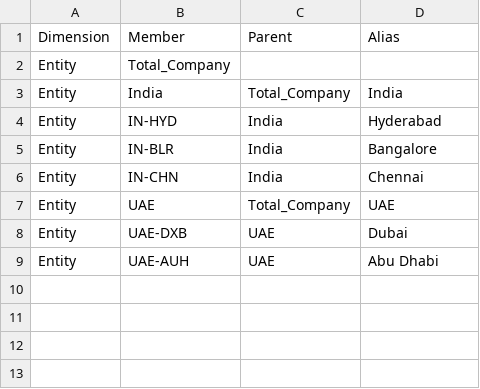
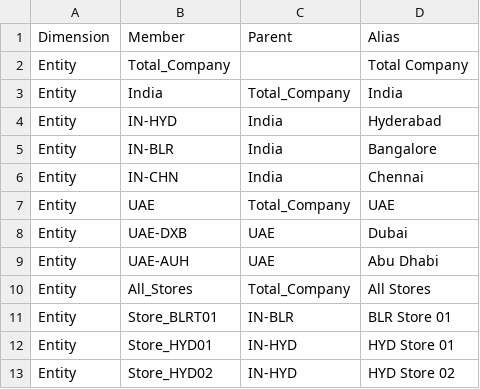
Before and after one commit to pynamudidevaharsha/oracle-epm-retail-planning, a CSV file: 02-Metadata/Entity_Metadata.csv, drawn as a sheet.

Commit message:
Add aliases for entities in metadata CSV

```diff
--- a/02-Metadata/Entity_Metadata.csv
+++ b/02-Metadata/Entity_Metadata.csv
@@ -1,3 +1,3 @@
 Dimension,Member,Parent,Alias
-Entity,Total_Company,,
+Entity,Total_Company,,"Total Company"
 Entity,India,Total_Company,India
@@ -9 +9,5 @@ Entity,UAE-DXB,UAE,Dubai
 Entity,UAE-AUH,UAE,Abu Dhabi
+Entity,All_Stores,Total_Company,All Stores
+Entity,Store_BLRT01,IN-BLR,BLR Store 01
+Entity,Store_HYD01,IN-HYD,HYD Store 01
+Entity,Store_HYD02,IN-HYD,HYD Store 02
```
